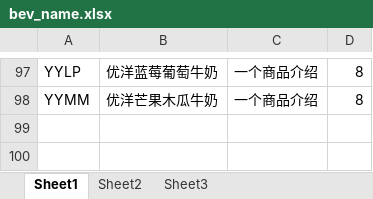
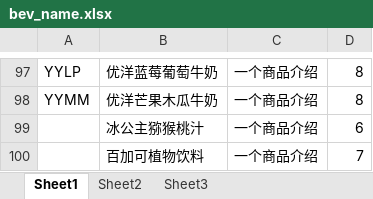
Before and after one commit to UVM-System/uvm-backend, an Excel workbook: bev_name.xlsx, sheet Sheet1, drawn as a sheet; only a part is shown, gaps mark what is left out; values as stored, in another font and other column widths than the file's, no borders; the diff names each change by its address in the sheet, - before the commit and + after, or states it on an @@ line.

```diff
--- a/bev_name.xlsx (sheet Sheet1)
+++ b/bev_name.xlsx (sheet Sheet1)
+row 99:  | 冰公主猕猴桃汁 | 一个商品介绍 | 6
+row 100:  | 百加可植物饮料 | 一个商品介绍 | 7
```
Also changed, not shown: sheet Sheet2, 6 other files.
